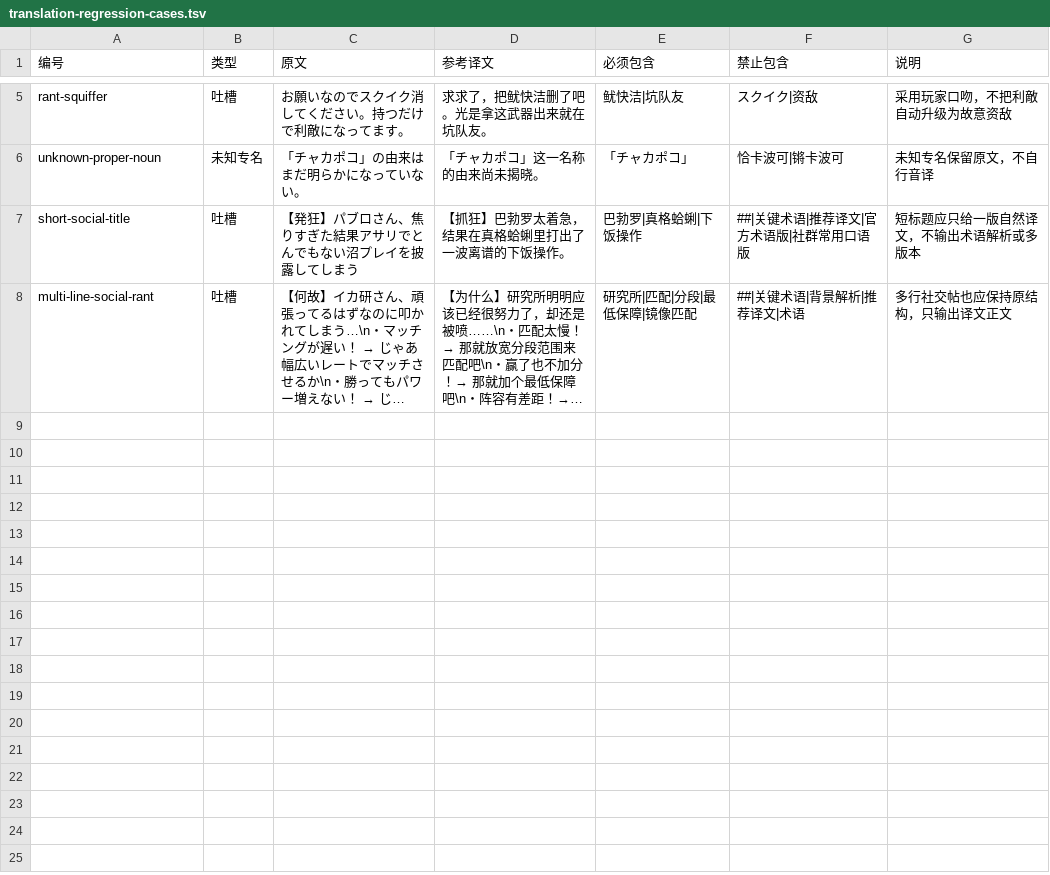
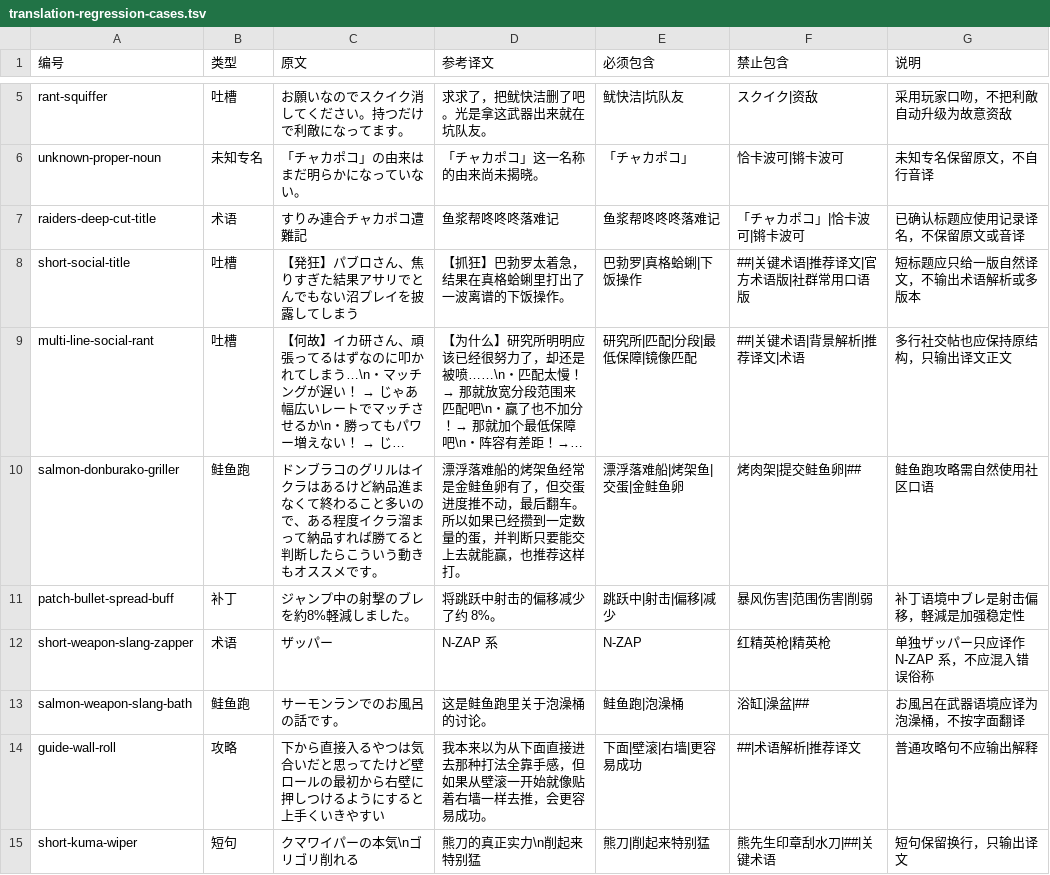
Before and after one commit to space4yyy/splat-trans-zh, a TSV file: references/translation-regression-cases.tsv, drawn as a sheet; only a part is shown, gaps mark what is left out; long unchanged cells end in …; the diff covers the shown part only; the diff names each change by its address in the sheet, - before the commit and + after, or states it on an @@ line.

Commit message:
docs: add risk-based review guidelines and integrate risk column into lookup and validation workflows

```diff
--- a/references/translation-regression-cases.tsv
+++ b/references/translation-regression-cases.tsv
+row 7: raiders-deep-cut-title | 术语 | すりみ連合チャカポコ遭難記 | 鱼浆帮咚咚咚落难记 | 鱼浆帮咚咚咚落难记 | 「チャカポコ」|恰卡波可|锵卡波可 | 已确认标题应使用记录译名，不保留原文或音译
+row 10: salmon-donburako-griller | 鲑鱼跑 | ドンブラコのグリルはイクラはあるけど納品進まなくて終わること多いので、ある程度イクラ溜まって納品すれば勝てると判断したらこういう動きもオススメです。 | 漂浮落难船的烤架鱼经常是金鲑鱼卵有了，但交蛋进度推不动，最后翻车。所以如果已经攒到一定数量的蛋，并判断只要能交上去就能赢，也推荐这样打。 | 漂浮落难船|烤架鱼|交蛋|金鲑鱼卵 | 烤肉架|提交鲑鱼卵|## | 鲑鱼跑攻略需自然使用社区口语
+row 11: patch-bullet-spread-buff | 补丁 | ジャンプ中の射撃のブレを約8%軽減しました。 | 将跳跃中射击的偏移减少了约 8%。 | 跳跃中|射击|偏移|减少 | 暴风伤害|范围伤害|削弱 | 补丁语境中ブレ是射击偏移，軽減是加强稳定性
+row 12: short-weapon-slang-zapper | 术语 | ザッパー | N-ZAP 系 | N-ZAP | 红精英枪|精英枪 | 单独ザッパー只应译作 N-ZAP 系，不应混入错误俗称
+row 13: salmon-weapon-slang-bath | 鲑鱼跑 | サーモンランでのお風呂の話です。 | 这是鲑鱼跑里关于泡澡桶的讨论。 | 鲑鱼跑|泡澡桶 | 浴缸|澡盆|## | お風呂在武器语境应译为泡澡桶，不按字面翻译
+row 14: guide-wall-roll | 攻略 | 下から直接入るやつは気合いだと思ってたけど壁ロールの最初から右壁に押しつけるようにすると上手くいきやすい | 我本来以为从下面直接进去那种打法全靠手感，但如果从壁滚一开始就像贴着右墙一样去推，会更容易成功。 | 下面|壁滚|右墙|更容易成功 | ##|术语解析|推荐译文 | 普通攻略句不应输出解释
+row 15: short-kuma-wiper | 短句 | クマワイパーの本気\nゴリゴリ削れる | 熊刀的真正实力\n削起来特别猛 | 熊刀|削起来特别猛 | 熊先生印章刮水刀|##|关键术语 | 短句保留换行，只输出译文
```
Also changed, not shown: 8 added rows elsewhere in this file, references/community-terms.tsv, references/glossary/core.tsv, 4 other files.
